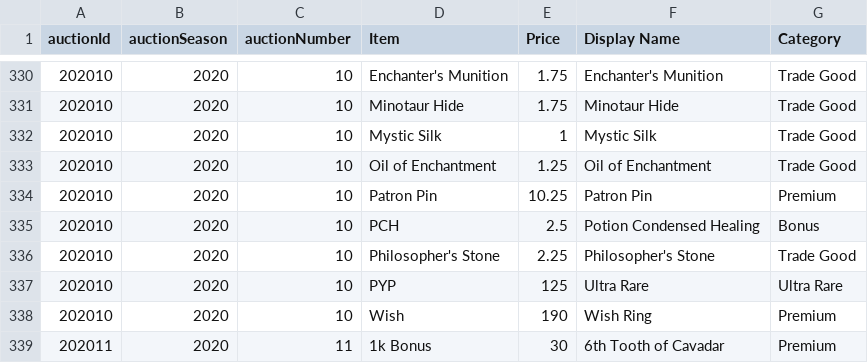
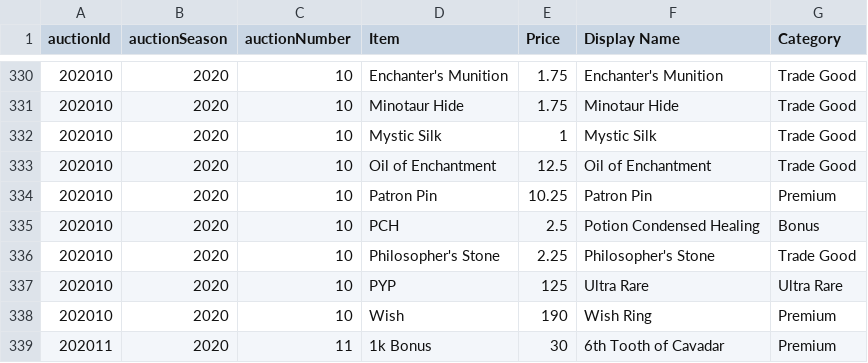
Before and after one commit to mjdomask-jpg/trueDungeonAuctionPrices, a CSV file: public/data/prices.csv, drawn as a sheet; only a part is shown, gaps mark what is left out.

Commit message:
updating some errant prices

```diff
--- a/public/data/prices.csv
+++ b/public/data/prices.csv
@@ -332,3 +332,3 @@
 202010,2020,10,Mystic Silk,1,Mystic Silk,Trade Good
-202010,2020,10,Oil of Enchantment,1.25,Oil of Enchantment,Trade Good
+202010,2020,10,Oil of Enchantment,12.5,Oil of Enchantment,Trade Good
 202010,2020,10,Patron Pin,10.25,Patron Pin,Premium
```
